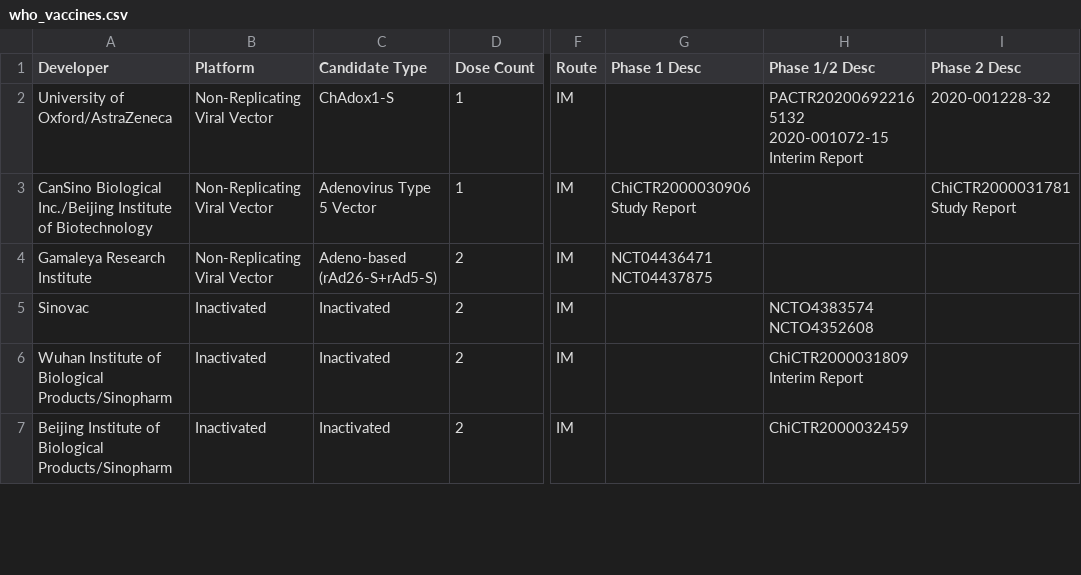
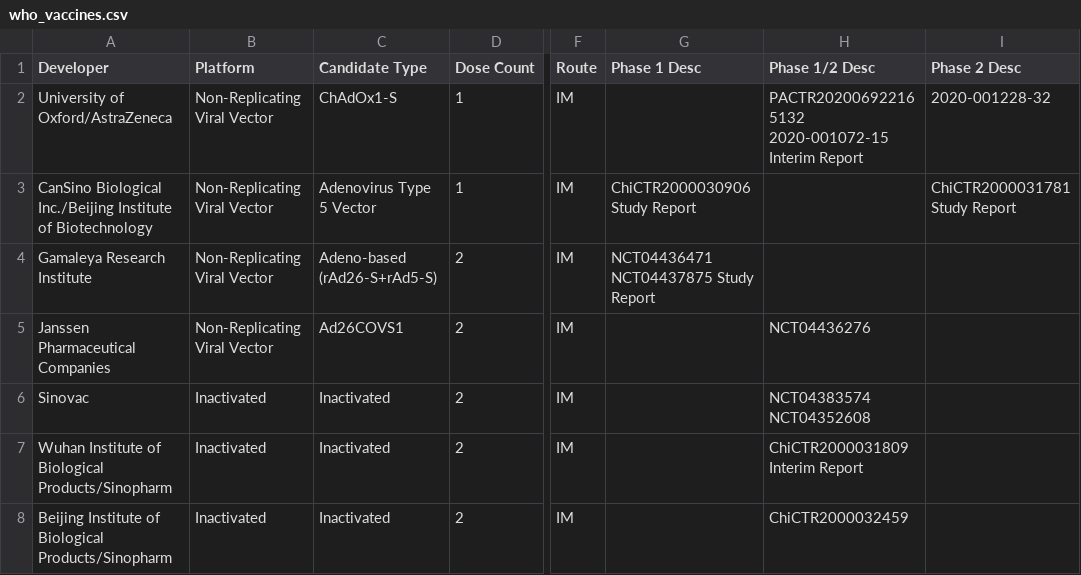
Before and after one commit to sitrucp/covid_who_vaccine_landscape, a CSV file: output/who_vaccines.csv, drawn as a sheet; only a part is shown, gaps mark what is left out; addresses are those after the commit; the diff covers the shown part only; the diff names each change by its address in the sheet, - before the commit and + after, or states it on an @@ line.

```diff
--- a/output/who_vaccines.csv
+++ b/output/who_vaccines.csv
-C2 (Candidate Type): ChAdox1-S
+C2 (Candidate Type): ChAdOx1-S
-G4 (Phase 1 Desc): NCT04436471 NCT04437875
+G4 (Phase 1 Desc): NCT04436471 NCT04437875 Study Report
@@ row 19 moved to row 5: Janssen Pharmaceutical Companies @@
-H6 (Phase 1/2 Desc): NCTO4383574 NCTO4352608
+H6 (Phase 1/2 Desc): NCT04383574 NCT04352608
```
Also changed, not shown: 6 added rows, 3 removed rows and 41 edited cells elsewhere in this file, output/column_counts.csv, 28 other files.
